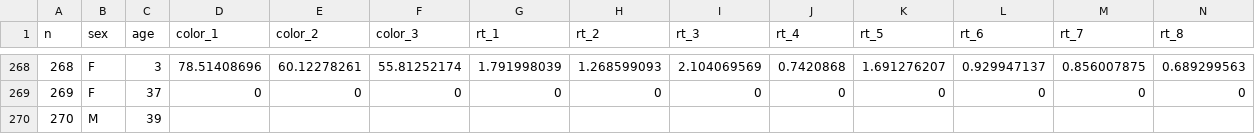
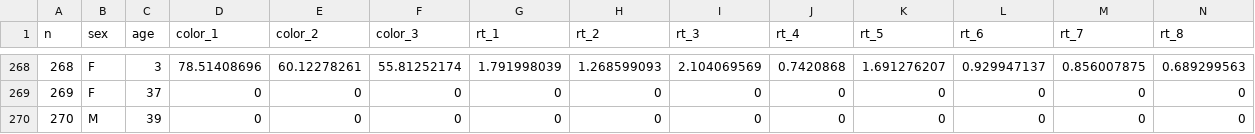
Before and after one commit to Shalva-A-Kohen/COMS_W4735_Project, a CSV file: subject_data.csv, drawn as a sheet; only a part is shown, gaps mark what is left out; removed rows and columns are numbered as before the commit, all else as after; rows hold the shown columns only; the diff names each change by its address in the sheet, - before the commit and + after, or states it on an @@ line.

```diff
--- a/subject_data.csv
+++ b/subject_data.csv
-row 270: 270 | M | 39
+row 270: 270 | M | 39 | 0 | 0 | 0 | 0 | 0 | 0 | 0 | 0 | 0 | 0 | 0
```
Also changed, not shown: 7 other files.
